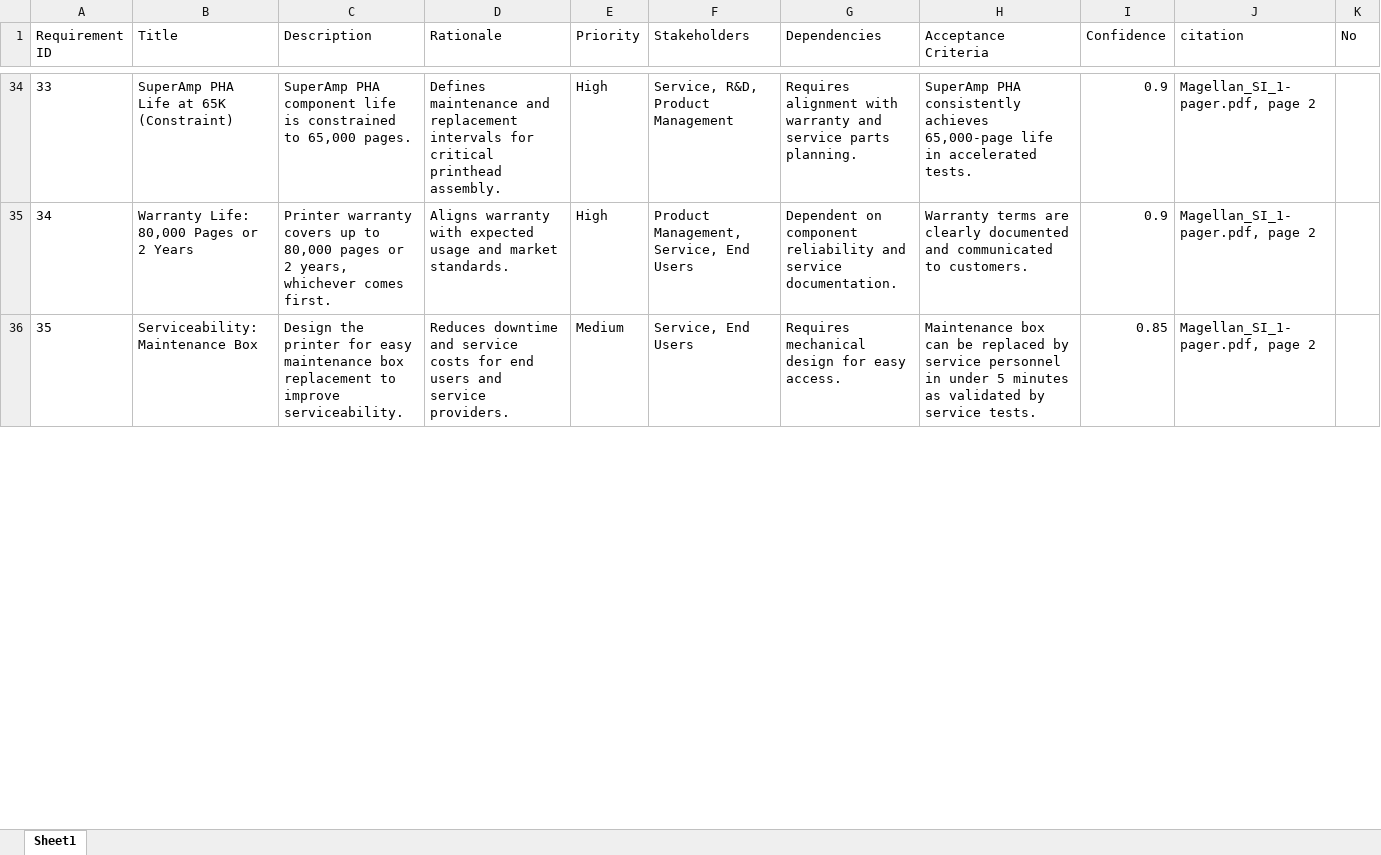
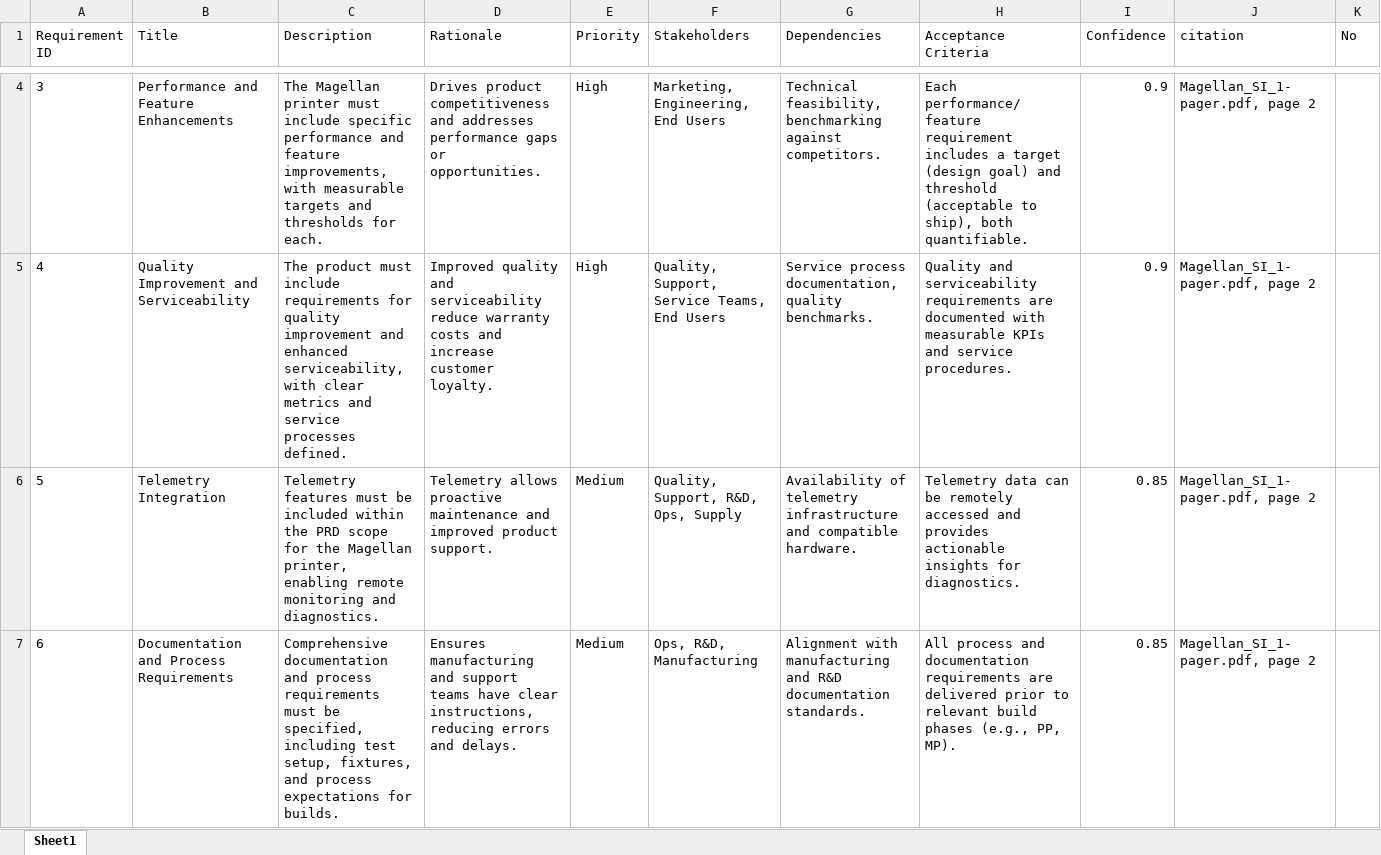
Before and after one commit to meaniketdubey/git_demo, an Excel workbook: consolidation/output/consolidated_requirements.xlsx, sheet Sheet1, drawn as a sheet; only a part is shown, gaps mark what is left out; values as stored, in another font and other column widths than the file's, no borders; addresses are those after the commit; the diff covers the shown part only; the diff names each change by its address in the sheet, - before the commit and + after, or states it on an @@ line.

Commit message:
Update consolidation/output/consolidated_requirements.xlsx

```diff
--- a/consolidation/output/consolidated_requirements.xlsx (sheet Sheet1)
+++ b/consolidation/output/consolidated_requirements.xlsx (sheet Sheet1)
@@ column A (Requirement ID) renumbered between rows 3 and 7 @@
-B4 (Title): SuperAmp PHA Life at 65K (Constraint)
+B4 (Title): Performance and Feature Enhancements
-C4 (Description): SuperAmp PHA component life is constrained to 65,000 pages.
+C4 (Description): The Magellan printer must include specific performance and feature improvements, with measurable targets and thresholds for each.
-D4 (Rationale): Defines maintenance and replacement intervals for critical printhead assembly.
+D4 (Rationale): Drives product competitiveness and addresses performance gaps or opportunities.
-F4 (Stakeholders): Service, R&D, Product Management
+F4 (Stakeholders): Marketing, Engineering, End Users
-G4 (Dependencies): Requires alignment with warranty and service parts planning.
+G4 (Dependencies): Technical feasibility, benchmarking against competitors.
-H4 (Acceptance Criteria): SuperAmp PHA consistently achieves 65,000-page life in accelerated tests.
+H4 (Acceptance Criteria): Each performance/feature requirement includes a target (design goal) and threshold (acceptable to ship), both quantifiable.
-B5 (Title): Warranty Life: 80,000 Pages or 2 Years
+B5 (Title): Quality Improvement and Serviceability
-C5 (Description): Printer warranty covers up to 80,000 pages or 2 years, whichever comes first.
+C5 (Description): The product must include requirements for quality improvement and enhanced serviceability, with clear metrics and service processes defined.
-D5 (Rationale): Aligns warranty with expected usage and market standards.
+D5 (Rationale): Improved quality and serviceability reduce warranty costs and increase customer loyalty.
-F5 (Stakeholders): Product Management, Service, End Users
+F5 (Stakeholders): Quality, Support, Service Teams, End Users
-G5 (Dependencies): Dependent on component reliability and service documentation.
+G5 (Dependencies): Service process documentation, quality benchmarks.
-H5 (Acceptance Criteria): Warranty terms are clearly documented and communicated to customers.
+H5 (Acceptance Criteria): Quality and serviceability requirements are documented with measurable KPIs and service procedures.
+row 6: 5 | Telemetry Integration | Telemetry features must be included within the PRD scope for the Magellan printer, enabling remote monitoring and diagnostics. | Telemetry allows proactive maintenance and improved product support. | Medium | Quality, Support, R&D, Ops, Supply | Availability of telemetry infrastructure and compatible hardware. | Telemetry data can be remotely accessed and provides actionable insights for diagnostics. | 0.85 | Magellan_SI_1-pager.pdf, page 2
-B7 (Title): Serviceability: Maintenance Box
+B7 (Title): Documentation and Process Requirements
-C7 (Description): Design the printer for easy maintenance box replacement to improve serviceability.
+C7 (Description): Comprehensive documentation and process requirements must be specified, including test setup, fixtures, and process expectations for builds.
-D7 (Rationale): Reduces downtime and service costs for end users and service providers.
+D7 (Rationale): Ensures manufacturing and support teams have clear instructions, reducing errors and delays.
-F7 (Stakeholders): Service, End Users
+F7 (Stakeholders): Ops, R&D, Manufacturing
-G7 (Dependencies): Requires mechanical design for easy access.
+G7 (Dependencies): Alignment with manufacturing and R&D documentation standards.
-H7 (Acceptance Criteria): Maintenance box can be replaced by service personnel in under 5 minutes as validated by service tests.
+H7 (Acceptance Criteria): All process and documentation requirements are delivered prior to relevant build phases (e.g., PP, MP).
```
Also changed, not shown: 20 added rows, 41 removed rows and 35 edited cells elsewhere in this sheet.
